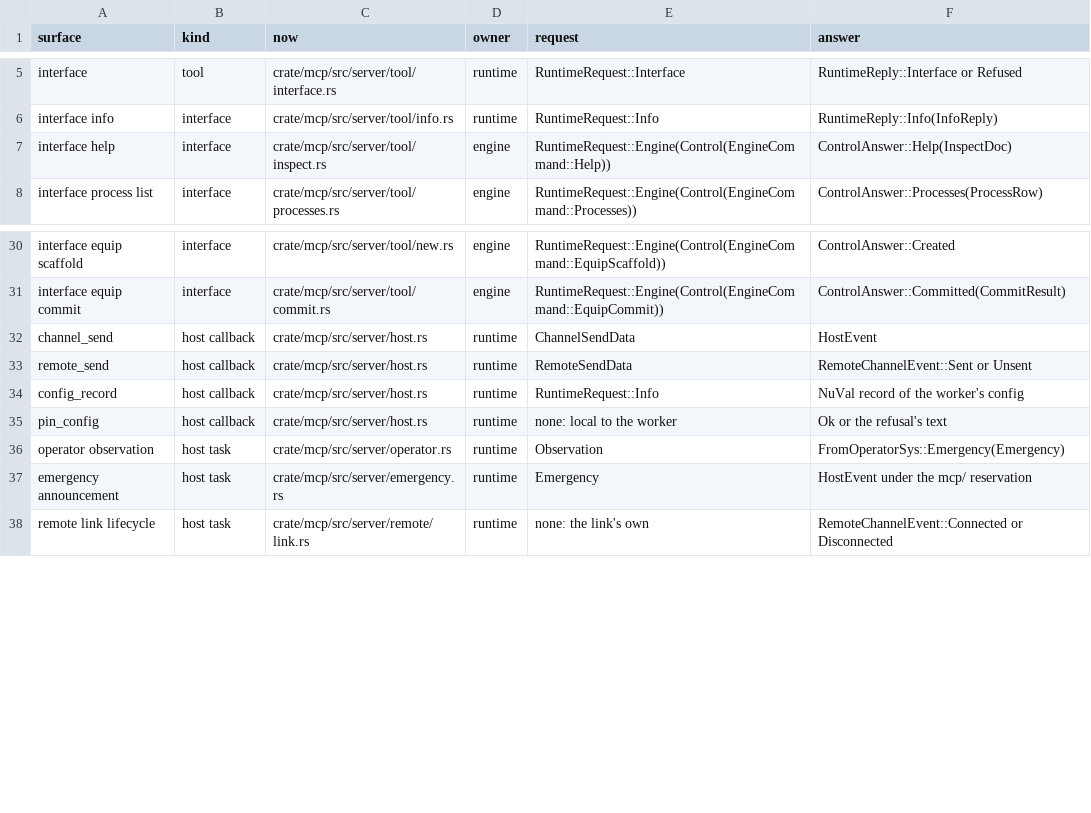
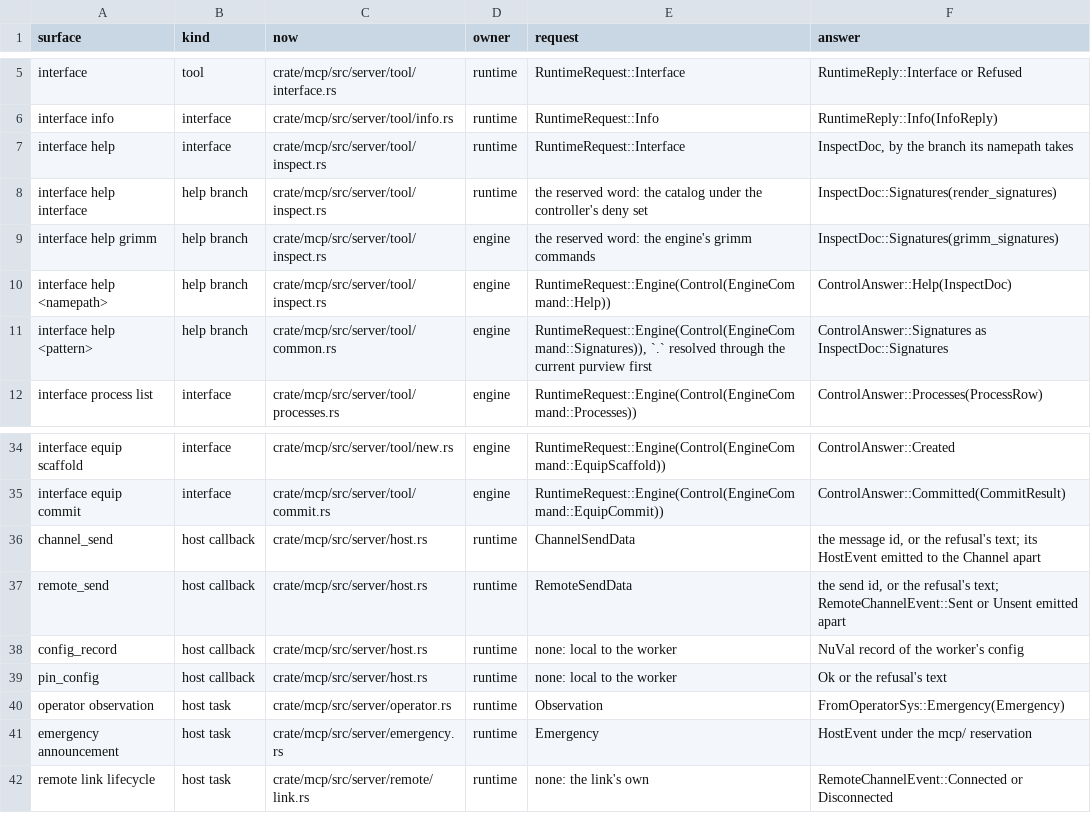
Before and after one commit to sourcetrait/grammar_mcp, a TSV file: doc/ai/daemon/runtime_ownership.tsv, drawn as a sheet; only a part is shown, gaps mark what is left out.

Commit message:
protocol, mcp, tests: the public fixtures scrubbed and the ownership table corrected on review: every test value that named a real host, link alias, worker, host nom, Channel model, event id, nonce, certificate, or port now a neutral one, the engine and runtime golden vectors re-blessed for them, and the remote tests' kept entry renamed apart from their own alias; runtime_ownership.tsv's interface help as the runtime's dispatch, with a branch for each reserved word, an exact namepath, and a pattern, channel_send and remote_send answering an id or a refusal with their events emitted apart, and config_record local to the worker; the_ownership_table_keeps_each_dispatch holding those rows, the reserved words' branches to HELP_WORDS

```diff
--- a/doc/ai/daemon/runtime_ownership.tsv
+++ b/doc/ai/daemon/runtime_ownership.tsv
@@ -6,3 +6,7 @@ interface	tool	crate/mcp/src/server/tool/interface.rs	runtime	RuntimeRequest::In
 interface info	interface	crate/mcp/src/server/tool/info.rs	runtime	RuntimeRequest::Info	RuntimeReply::Info(InfoReply)
-interface help	interface	crate/mcp/src/server/tool/inspect.rs	engine	RuntimeRequest::Engine(Control(EngineCommand::Help))	ControlAnswer::Help(InspectDoc)
+interface help	interface	crate/mcp/src/server/tool/inspect.rs	runtime	RuntimeRequest::Interface	InspectDoc, by the branch its namepath takes
+interface help interface	help branch	crate/mcp/src/server/tool/inspect.rs	runtime	the reserved word: the catalog under the controller's deny set	InspectDoc::Signatures(render_signatures)
+interface help grimm	help branch	crate/mcp/src/server/tool/inspect.rs	engine	the reserved word: the engine's grimm commands	InspectDoc::Signatures(grimm_signatures)
+interface help <namepath>	help branch	crate/mcp/src/server/tool/inspect.rs	engine	RuntimeRequest::Engine(Control(EngineCommand::Help))	ControlAnswer::Help(InspectDoc)
+interface help <pattern>	help branch	crate/mcp/src/server/tool/common.rs	engine	RuntimeRequest::Engine(Control(EngineCommand::Signatures)), `.` resolved through the current purview first	ControlAnswer::Signatures as InspectDoc::Signatures
 interface process list	interface	crate/mcp/src/server/tool/processes.rs	engine	RuntimeRequest::Engine(Control(EngineCommand::Processes))	ControlAnswer::Processes(ProcessRow)
@@ -31,5 +35,5 @@ interface equip scaffold	interface	crate/mcp/src/server/tool/new.rs	engine	Runti
 interface equip commit	interface	crate/mcp/src/server/tool/commit.rs	engine	RuntimeRequest::Engine(Control(EngineCommand::EquipCommit))	ControlAnswer::Committed(CommitResult)
-channel_send	host callback	crate/mcp/src/server/host.rs	runtime	ChannelSendData	HostEvent
-remote_send	host callback	crate/mcp/src/server/host.rs	runtime	RemoteSendData	RemoteChannelEvent::Sent or Unsent
-config_record	host callback	crate/mcp/src/server/host.rs	runtime	RuntimeRequest::Info	NuVal record of the worker's config
+channel_send	host callback	crate/mcp/src/server/host.rs	runtime	ChannelSendData	the message id, or the refusal's text; its HostEvent emitted to the Channel apart
+remote_send	host callback	crate/mcp/src/server/host.rs	runtime	RemoteSendData	the send id, or the refusal's text; RemoteChannelEvent::Sent or Unsent emitted apart
+config_record	host callback	crate/mcp/src/server/host.rs	runtime	none: local to the worker	NuVal record of the worker's config
 pin_config	host callback	crate/mcp/src/server/host.rs	runtime	none: local to the worker	Ok or the refusal's text
```
Also changed, not shown: 7 other files.
